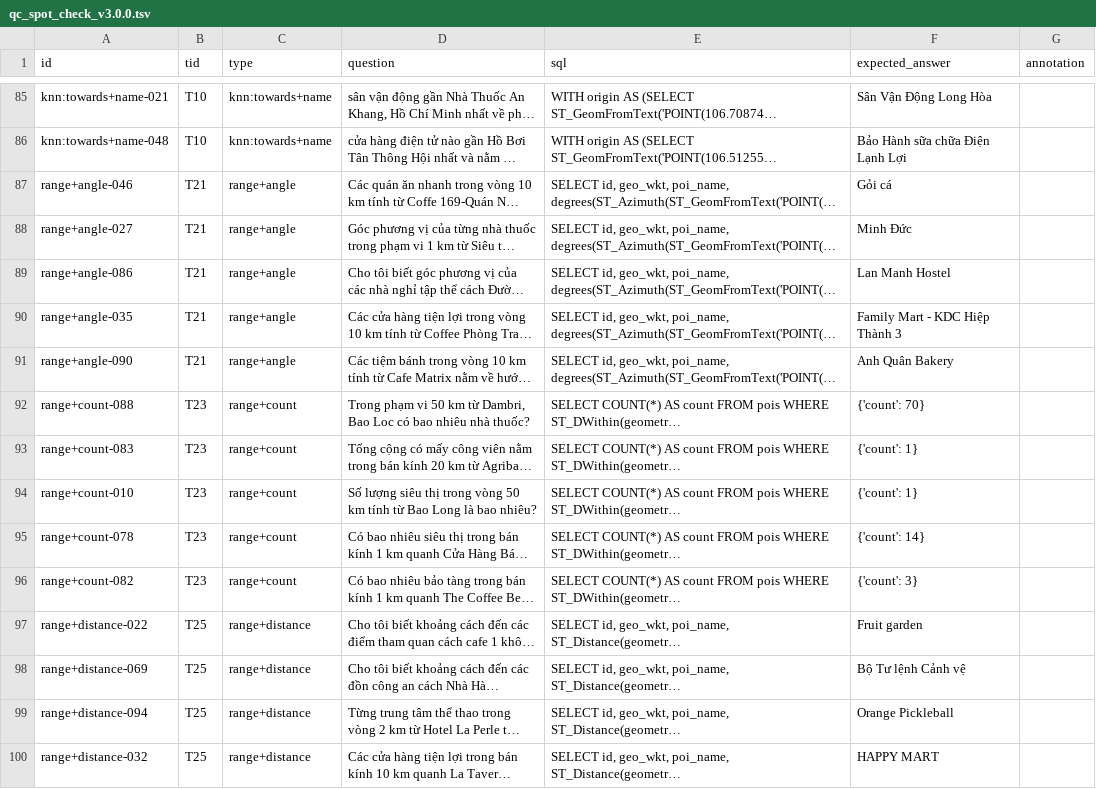
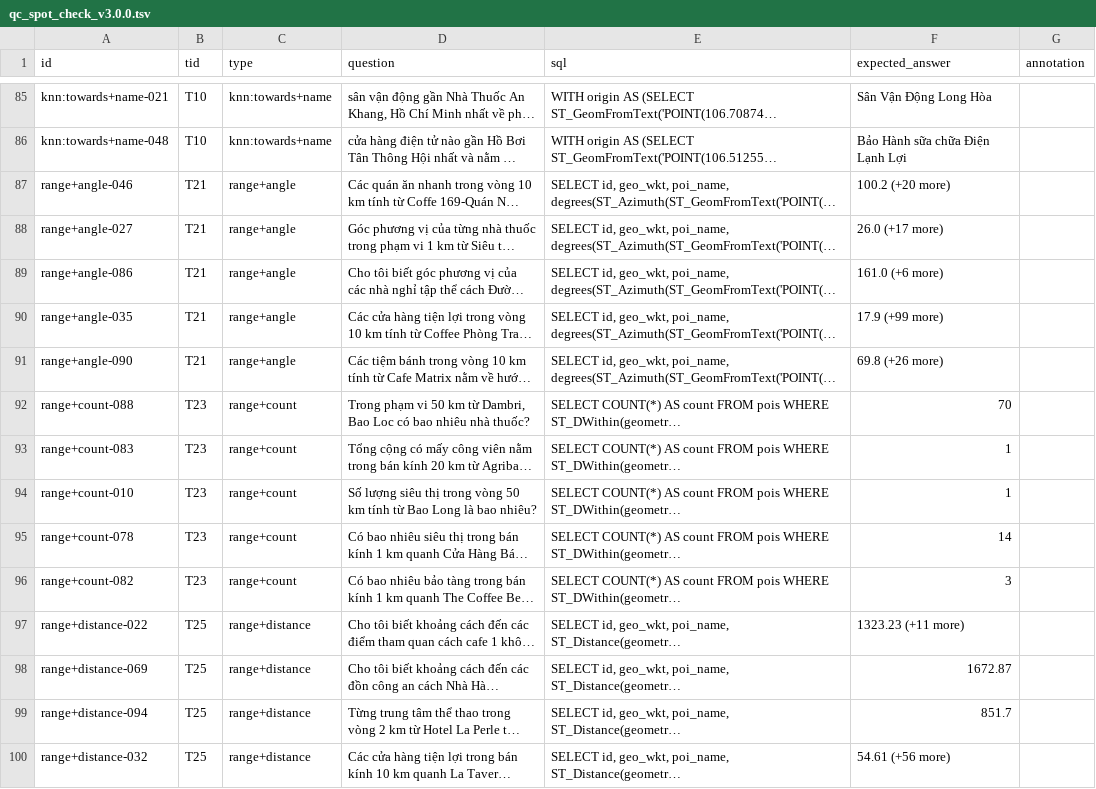
Before and after one commit to itskyf/ViGSQA, a TSV file: docs/qc_spot_check_v3.0.0.tsv, drawn as a sheet; only a part is shown, gaps mark what is left out; long unchanged cells end in …; the diff covers the shown part only; the diff names each change by its address in the sheet, - before the commit and + after, or states it on an @@ line.

```diff
--- a/docs/qc_spot_check_v3.0.0.tsv
+++ b/docs/qc_spot_check_v3.0.0.tsv
-F87 (expected_answer): Gỏi cá
+F87 (expected_answer): 100.2 (+20 more)
-F88 (expected_answer): Minh Đức
+F88 (expected_answer): 26.0 (+17 more)
-F89 (expected_answer): Lan Manh Hostel
+F89 (expected_answer): 161.0 (+6 more)
-F90 (expected_answer): Family Mart - KDC Hiệp Thành 3
+F90 (expected_answer): 17.9 (+99 more)
-F91 (expected_answer): Anh Quân Bakery
+F91 (expected_answer): 69.8 (+26 more)
-F92 (expected_answer): {'count': 70}
+F92 (expected_answer): 70
-F93:F94 (expected_answer): {'count': 1}
+F93:F94 (expected_answer): 1
-F95 (expected_answer): {'count': 14}
+F95 (expected_answer): 14
-F96 (expected_answer): {'count': 3}
+F96 (expected_answer): 3
-F97 (expected_answer): Fruit garden
+F97 (expected_answer): 1323.23 (+11 more)
-F98 (expected_answer): Bộ Tư lệnh Cảnh vệ
+F98 (expected_answer): 1672.87
-F99 (expected_answer): Orange Pickleball
+F99 (expected_answer): 851.7
-F100 (expected_answer): HAPPY MART
+F100 (expected_answer): 54.61 (+56 more)
```
Also changed, not shown: 86 edited cells elsewhere in this file, 1 other file.
